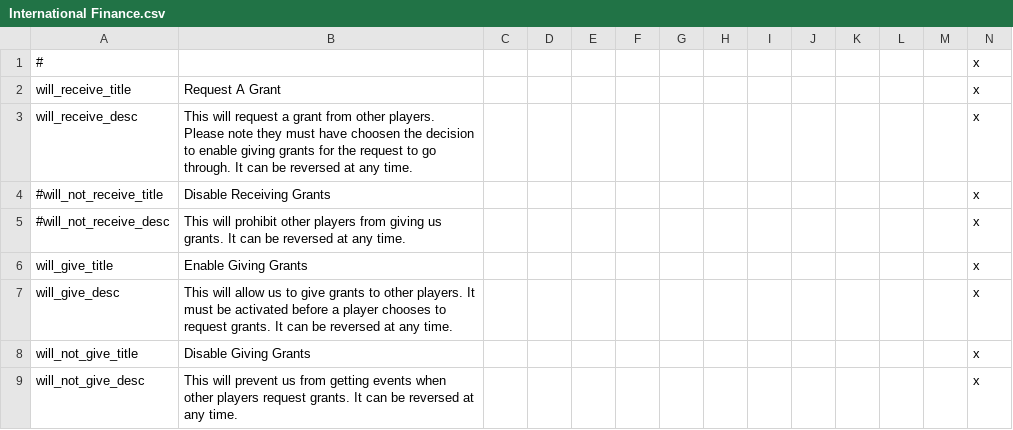
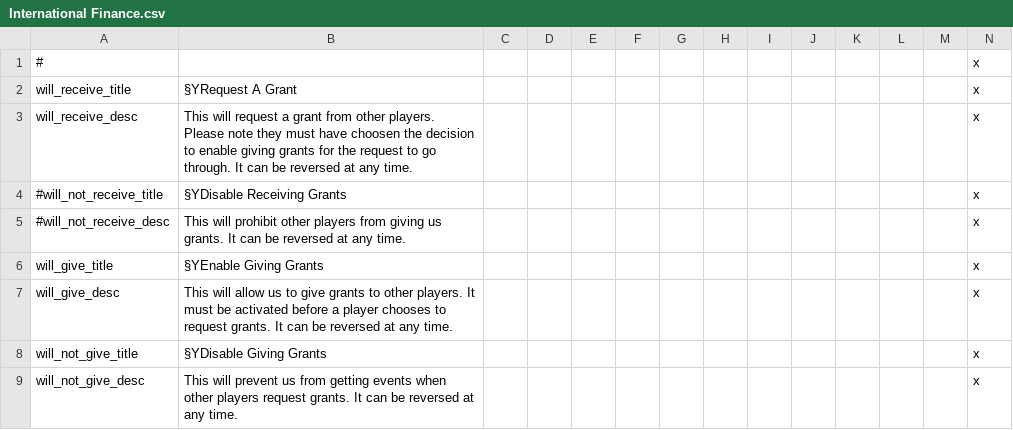
Before and after one commit to SF-Jake/Napoleons-Legacy-MP, a CSV file: localisation/International Finance.csv, drawn as a sheet; the diff names each change by its address in the sheet, - before the commit and + after, or states it on an @@ line.

```diff
--- a/localisation/International Finance.csv
+++ b/localisation/International Finance.csv
-B2: Request A Grant
+B2: §YRequest A Grant
-B4: Disable Receiving Grants
+B4: §YDisable Receiving Grants
-B6: Enable Giving Grants
+B6: §YEnable Giving Grants
-B8: Disable Giving Grants
+B8: §YDisable Giving Grants
```
Also changed, not shown: 31 other files.
